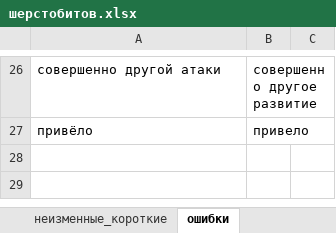
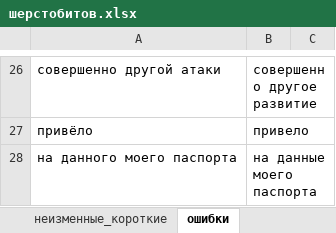
Before and after one commit to AveNRU/text_changer, an Excel workbook: словари/шерстобитов.xlsx, sheet ошибки, drawn as a sheet; only a part is shown, gaps mark what is left out; values as stored, in another font and other column widths than the file's, no borders; the diff names each change by its address in the sheet, - before the commit and + after, or states it on an @@ line.

```diff
--- a/словари/шерстобитов.xlsx (sheet ошибки)
+++ b/словари/шерстобитов.xlsx (sheet ошибки)
+row 28: на данного моего паспорта | на данные моего паспорта
```
Also changed, not shown: sheet неизменные, sheet неизменные_короткие, sheet Составные, other sheet tabs, 4 other files.
